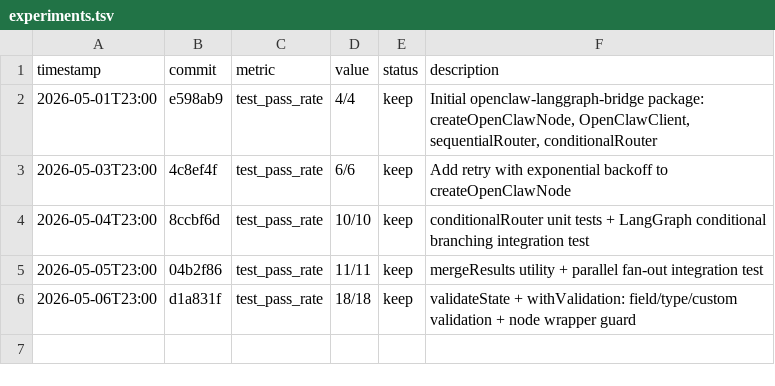
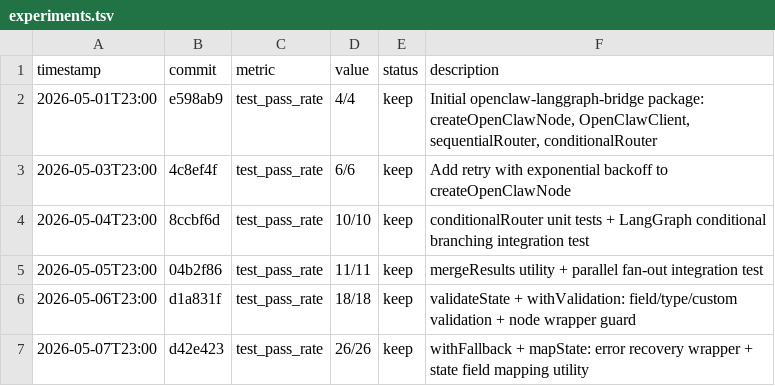
Before and after one commit to robertsong2019/openclaw-workspace, a TSV file: lab/openclaw-langgraph-bridge/experiments.tsv, drawn as a sheet.

Commit message:
experiments: cycle 2026-05-07 — withFallback + mapState (26/26)

```diff
--- a/lab/openclaw-langgraph-bridge/experiments.tsv
+++ b/lab/openclaw-langgraph-bridge/experiments.tsv
@@ -6 +6,2 @@ timestamp	commit	metric	value	status	description
 2026-05-06T23:00	d1a831f	test_pass_rate	18/18	keep	validateState + withValidation: field/type/custom validation + node wrapper guard
+2026-05-07T23:00	d42e423	test_pass_rate	26/26	keep	withFallback + mapState: error recovery wrapper + state field mapping utility
```
